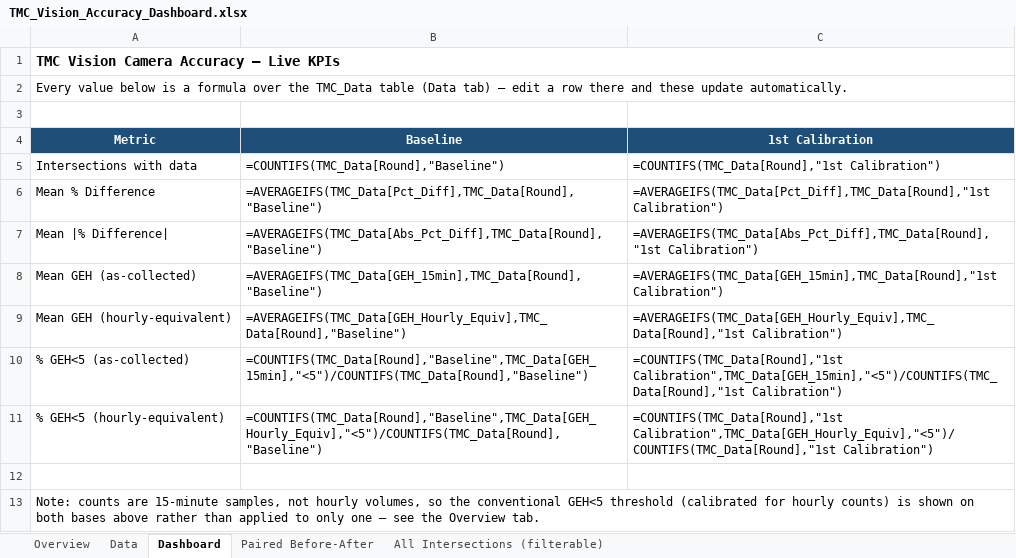
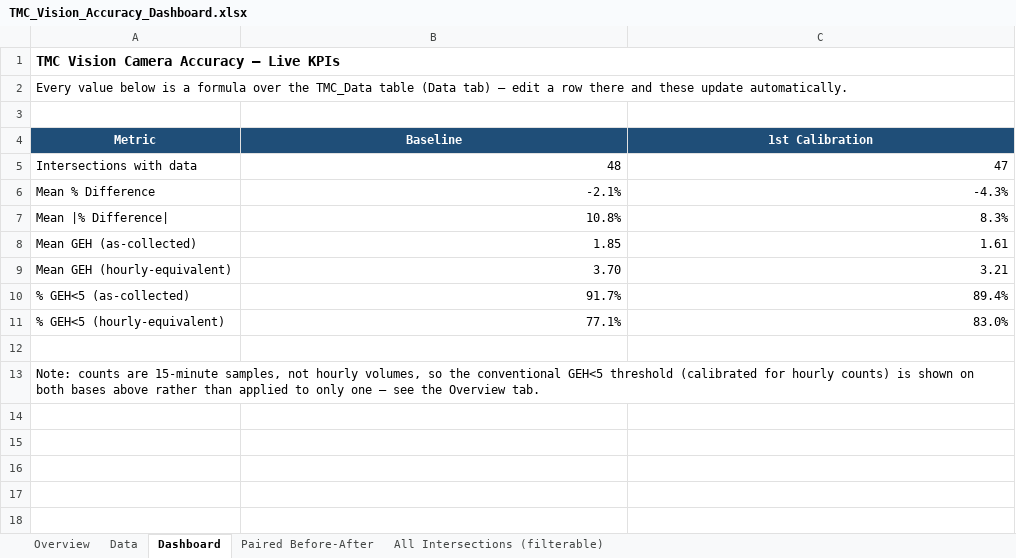
Before and after one commit to Sauharda1184/TMCSummaries, an Excel workbook: TMC_Vision_Accuracy_Dashboard.xlsx, sheet Dashboard, drawn as a sheet; values as stored, in another font and other column widths than the file's, no borders; formulas without a stored value are shown as written; charts and pictures not drawn; the diff names each change by its address in the sheet, - before the commit and + after, or states it on an @@ line.

```diff
--- a/TMC_Vision_Accuracy_Dashboard.xlsx (sheet Dashboard)
+++ b/TMC_Vision_Accuracy_Dashboard.xlsx (sheet Dashboard)
-B5 (Baseline): =COUNTIFS(TMC_Data[Round],"Baseline")
+B5 (Baseline): 48
-C5 (1st Calibration): =COUNTIFS(TMC_Data[Round],"1st Calibration")
+C5 (1st Calibration): 47
-B6 (Baseline): =AVERAGEIFS(TMC_Data[Pct_Diff],TMC_Data[Round],"Baseline")
+B6 (Baseline): -2.1%
-C6 (1st Calibration): =AVERAGEIFS(TMC_Data[Pct_Diff],TMC_Data[Round],"1st Calibration")
+C6 (1st Calibration): -4.3%
-B7 (Baseline): =AVERAGEIFS(TMC_Data[Abs_Pct_Diff],TMC_Data[Round],"Baseline")
+B7 (Baseline): 10.8%
-C7 (1st Calibration): =AVERAGEIFS(TMC_Data[Abs_Pct_Diff],TMC_Data[Round],"1st Calibration")
+C7 (1st Calibration): 8.3%
-B8 (Baseline): =AVERAGEIFS(TMC_Data[GEH_15min],TMC_Data[Round],"Baseline")
+B8 (Baseline): 1.85
-C8 (1st Calibration): =AVERAGEIFS(TMC_Data[GEH_15min],TMC_Data[Round],"1st Calibration")
+C8 (1st Calibration): 1.61
-B9 (Baseline): =AVERAGEIFS(TMC_Data[GEH_Hourly_Equiv],TMC_Data[Round],"Baseline")
+B9 (Baseline): 3.70
-C9 (1st Calibration): =AVERAGEIFS(TMC_Data[GEH_Hourly_Equiv],TMC_Data[Round],"1st Calibration")
+C9 (1st Calibration): 3.21
-B10 (Baseline): =COUNTIFS(TMC_Data[Round],"Baseline",TMC_Data[GEH_15min],"<5")/COUNTIFS(TMC_Data[Round],"Baseline")
+B10 (Baseline): 91.7%
-C10 (1st Calibration): =COUNTIFS(TMC_Data[Round],"1st Calibration",TMC_Data[GEH_15min],"<5")/COUNTIFS(TMC_Data[Round],"1st Calibration")
+C10 (1st Calibration): 89.4%
-B11 (Baseline): =COUNTIFS(TMC_Data[Round],"Baseline",TMC_Data[GEH_Hourly_Equiv],"<5")/COUNTIFS(TMC_Data[Round],"Baseline")
+B11 (Baseline): 77.1%
-C11 (1st Calibration): =COUNTIFS(TMC_Data[Round],"1st Calibration",TMC_Data[GEH_Hourly_Equiv],"<5")/COUNTIFS(TMC_Data[Round],"1st Calibration")
+C11 (1st Calibration): 83.0%
```
Also changed, not shown: sheet Data, sheet Paired Before-After, charts or pictures, 7 other files.
